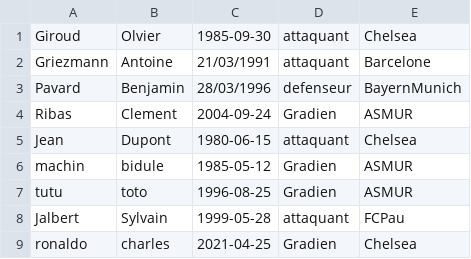
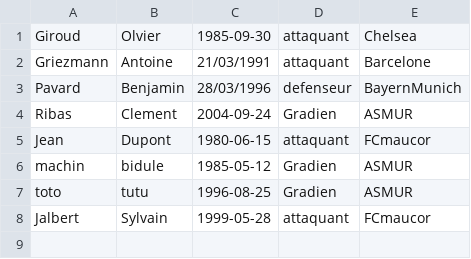
Before and after one commit to justirbs/Site-gestion-donnees, a CSV file: csv/infoJoueurs.csv, drawn as a sheet.

Commit message:
possibilité de modifier les infos d'un joueur

```diff
--- a/csv/infoJoueurs.csv
+++ b/csv/infoJoueurs.csv
@@ -4,6 +4,5 @@ Pavard;Benjamin;28/03/1996;defenseur;BayernMunich
 Ribas;Clement;2004-09-24;Gradien;ASMUR
-Jean;Dupont;1980-06-15;attaquant;Chelsea
+Jean;Dupont;1980-06-15;attaquant;FCmaucor
 machin;bidule;1985-05-12;Gradien;ASMUR
-tutu;toto;1996-08-25;Gradien;ASMUR
-Jalbert;Sylvain;1999-05-28;attaquant;FCPau
-ronaldo;charles;2021-04-25;Gradien;Chelsea
+toto;tutu;1996-08-25;Gradien;ASMUR
+Jalbert;Sylvain;1999-05-28;attaquant;FCmaucor
```
Also changed, not shown: 5 other files.
